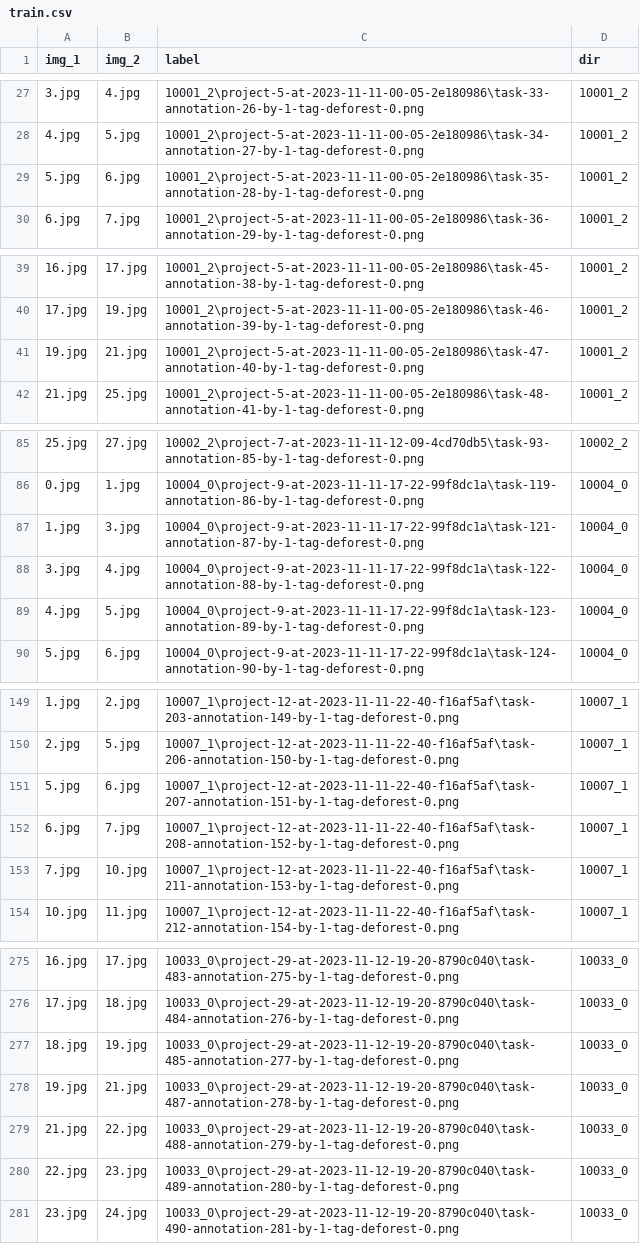
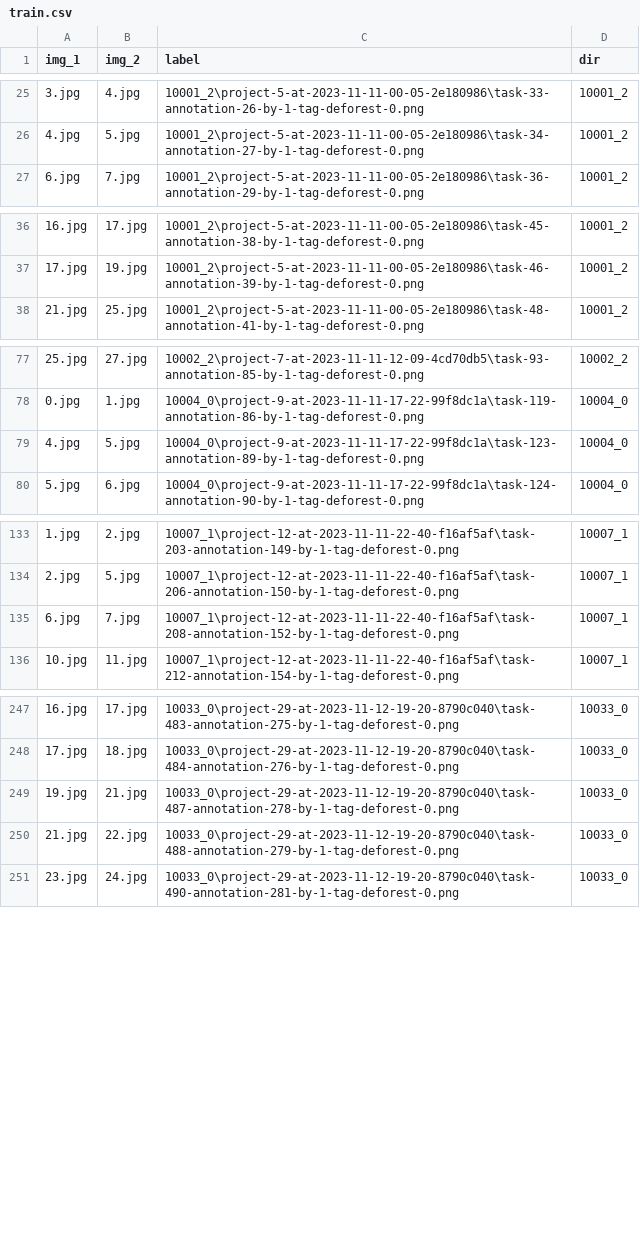
Before and after one commit to ashen007/forest-cover-shrinking, a CSV file: data/annotated/train.csv, drawn as a sheet; only a part is shown, gaps mark what is left out; the diff covers the shown part only.

```diff
--- a/data/annotated/train.csv
+++ b/data/annotated/train.csv
@@ -28,3 +26,2 @@ img_1,img_2,label,dir
 4.jpg,5.jpg,10001_2\project-5-at-2023-11-11-00-05-2e180986\task-34-annotation-27-by-1-tag-deforest-0.png,10001_2
-5.jpg,6.jpg,10001_2\project-5-at-2023-11-11-00-05-2e180986\task-35-annotation-28-by-1-tag-deforest-0.png,10001_2
 6.jpg,7.jpg,10001_2\project-5-at-2023-11-11-00-05-2e180986\task-36-annotation-29-by-1-tag-deforest-0.png,10001_2
@@ -40,3 +37,2 @@ img_1,img_2,label,dir
 17.jpg,19.jpg,10001_2\project-5-at-2023-11-11-00-05-2e180986\task-46-annotation-39-by-1-tag-deforest-0.png,10001_2
-19.jpg,21.jpg,10001_2\project-5-at-2023-11-11-00-05-2e180986\task-47-annotation-40-by-1-tag-deforest-0.png,10001_2
 21.jpg,25.jpg,10001_2\project-5-at-2023-11-11-00-05-2e180986\task-48-annotation-41-by-1-tag-deforest-0.png,10001_2
@@ -86,4 +78,2 @@ img_1,img_2,label,dir
 0.jpg,1.jpg,10004_0\project-9-at-2023-11-11-17-22-99f8dc1a\task-119-annotation-86-by-1-tag-deforest-0.png,10004_0
-1.jpg,3.jpg,10004_0\project-9-at-2023-11-11-17-22-99f8dc1a\task-121-annotation-87-by-1-tag-deforest-0.png,10004_0
-3.jpg,4.jpg,10004_0\project-9-at-2023-11-11-17-22-99f8dc1a\task-122-annotation-88-by-1-tag-deforest-0.png,10004_0
 4.jpg,5.jpg,10004_0\project-9-at-2023-11-11-17-22-99f8dc1a\task-123-annotation-89-by-1-tag-deforest-0.png,10004_0
@@ -150,5 +134,3 @@ img_1,img_2,label,dir
 2.jpg,5.jpg,10007_1\project-12-at-2023-11-11-22-40-f16af5af\task-206-annotation-150-by-1-tag-deforest-0.png,10007_1
-5.jpg,6.jpg,10007_1\project-12-at-2023-11-11-22-40-f16af5af\task-207-annotation-151-by-1-tag-deforest-0.png,10007_1
 6.jpg,7.jpg,10007_1\project-12-at-2023-11-11-22-40-f16af5af\task-208-annotation-152-by-1-tag-deforest-0.png,10007_1
-7.jpg,10.jpg,10007_1\project-12-at-2023-11-11-22-40-f16af5af\task-211-annotation-153-by-1-tag-deforest-0.png,10007_1
 10.jpg,11.jpg,10007_1\project-12-at-2023-11-11-22-40-f16af5af\task-212-annotation-154-by-1-tag-deforest-0.png,10007_1
@@ -276,6 +248,4 @@ img_1,img_2,label,dir
 17.jpg,18.jpg,10033_0\project-29-at-2023-11-12-19-20-8790c040\task-484-annotation-276-by-1-tag-deforest-0.png,10033_0
-18.jpg,19.jpg,10033_0\project-29-at-2023-11-12-19-20-8790c040\task-485-annotation-277-by-1-tag-deforest-0.png,10033_0
 19.jpg,21.jpg,10033_0\project-29-at-2023-11-12-19-20-8790c040\task-487-annotation-278-by-1-tag-deforest-0.png,10033_0
 21.jpg,22.jpg,10033_0\project-29-at-2023-11-12-19-20-8790c040\task-488-annotation-279-by-1-tag-deforest-0.png,10033_0
-22.jpg,23.jpg,10033_0\project-29-at-2023-11-12-19-20-8790c040\task-489-annotation-280-by-1-tag-deforest-0.png,10033_0
 23.jpg,24.jpg,10033_0\project-29-at-2023-11-12-19-20-8790c040\task-490-annotation-281-by-1-tag-deforest-0.png,10033_0
```
Also changed, not shown: 25 removed rows elsewhere in this file, 10 other files.
